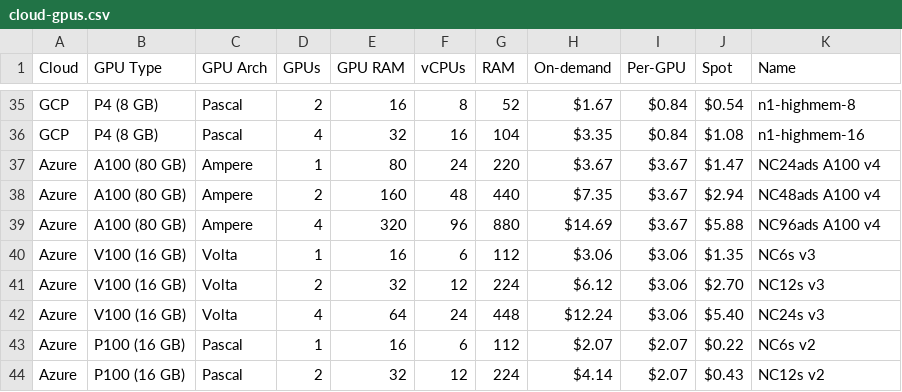
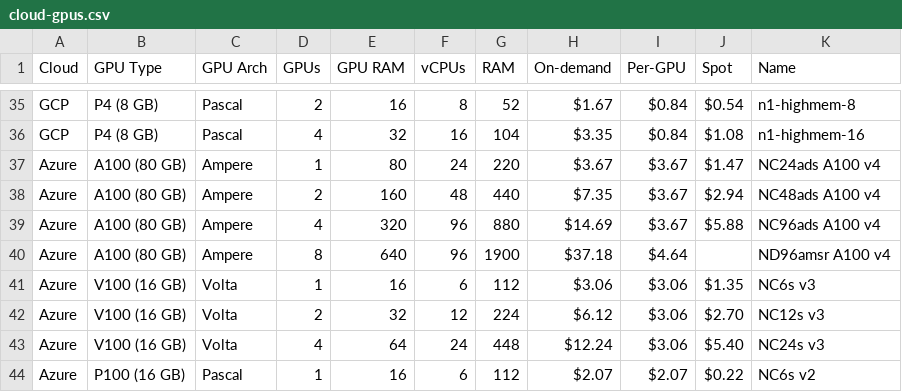
Before and after one commit to the-full-stack/website, a CSV file: docs/cloud-gpus/cloud-gpus.csv, drawn as a sheet; only a part is shown, gaps mark what is left out; the shorter side is filled out with more unchanged rows.

Commit message:
add azure 8xa100-80gb

```diff
--- a/docs/cloud-gpus/cloud-gpus.csv
+++ b/docs/cloud-gpus/cloud-gpus.csv
@@ -39,2 +39,3 @@ Azure,A100 (80 GB),Ampere,2,160,48,440,$7.35,$3.67,$2.94,NC48ads A100 v4
 Azure,A100 (80 GB),Ampere,4,320,96,880,$14.69,$3.67,$5.88,NC96ads A100 v4
+Azure,A100 (80 GB),Ampere,8,640,96,1900,$37.18,$4.64,,ND96amsr A100 v4
 Azure,V100 (16 GB),Volta,1,16,6,112,$3.06,$3.06,$1.35,NC6s v3
```
